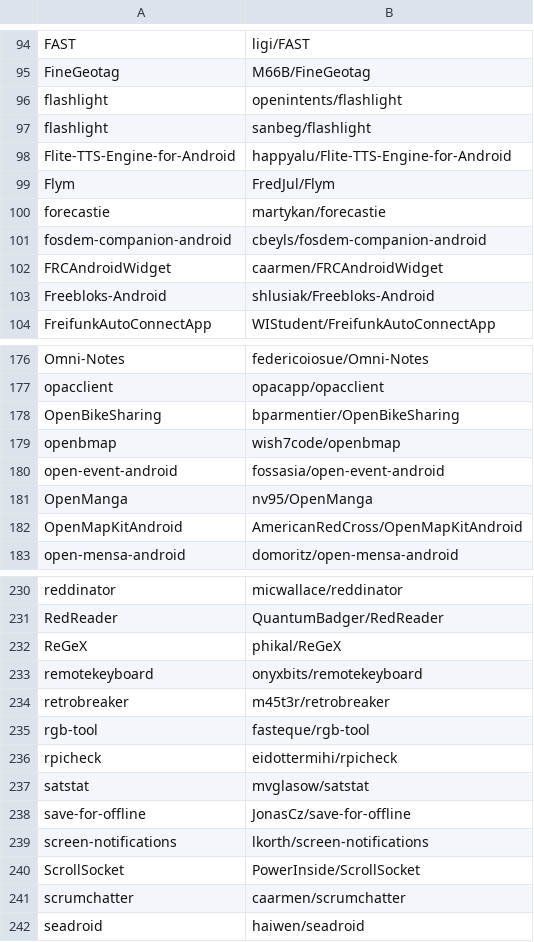
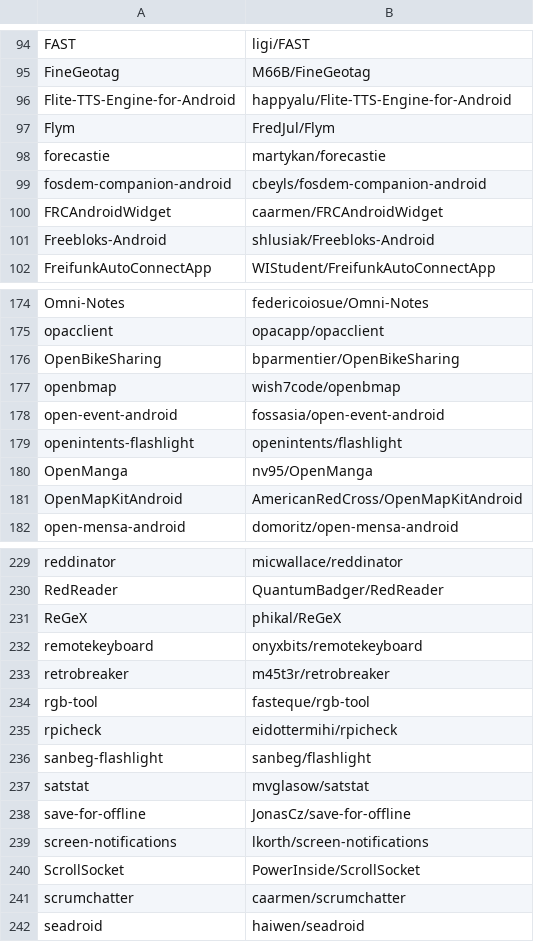
Before and after one commit to HabchiSarra/Sniffer, a CSV file: dataset/all.csv, drawn as a sheet; only a part is shown, gaps mark what is left out; removed rows and columns are numbered as before the commit, all else as after; the diff names each change by its address in the sheet, - before the commit and + after, or states it on an @@ line.

Commit message:
fix: rename both flashlight projects to avoid merge

```diff
--- a/dataset/all.csv
+++ b/dataset/all.csv
-row 96: flashlight | openintents/flashlight
-row 97: flashlight | sanbeg/flashlight
+row 179: openintents-flashlight | openintents/flashlight
+row 236: sanbeg-flashlight | sanbeg/flashlight
```
Also changed, not shown: dataset/second.csv.
